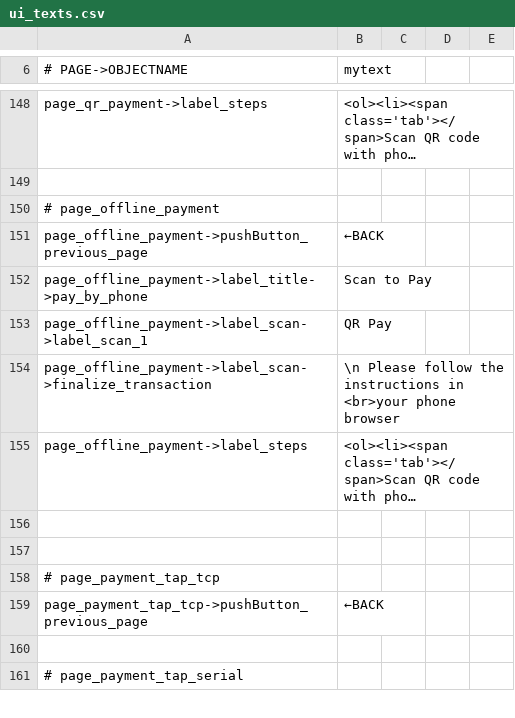
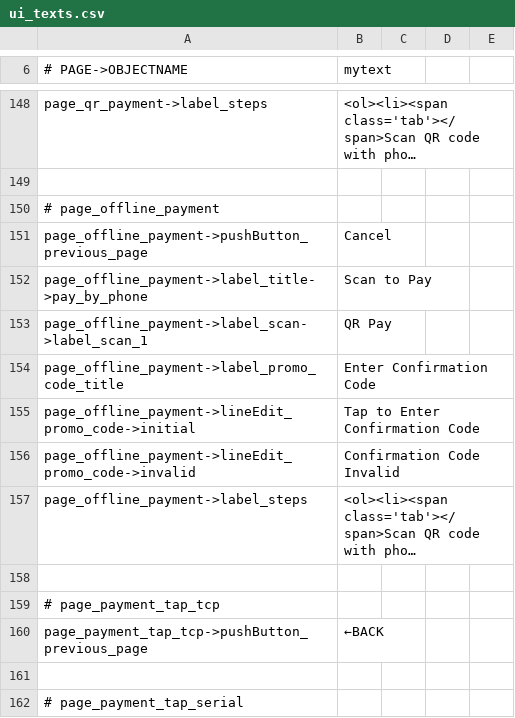
Before and after one commit to opensoapstand/station_computer, a CSV file: ui/references/templates/default_AP2/ui_texts.csv, drawn as a sheet; only a part is shown, gaps mark what is left out; long unchanged cells end in …; removed rows and columns are numbered as before the commit, all else as after; the diff names each change by its address in the sheet, - before the commit and + after, or states it on an @@ line.

Commit message:
complete page_offline_payment

```diff
--- a/ui/references/templates/default_AP2/ui_texts.csv
+++ b/ui/references/templates/default_AP2/ui_texts.csv
-B151 (mytext): ←BACK
+B151 (mytext): Cancel
-row 154: page_offline_payment->label_scan->finalize_transaction | \n Please follow the instructions in <br>your phone browser
+row 154: page_offline_payment->label_promo_code_title | Enter Confirmation Code
+row 155: page_offline_payment->lineEdit_promo_code->initial | Tap to Enter Confirmation Code
+row 156: page_offline_payment->lineEdit_promo_code->invalid | Confirmation Code Invalid
-row 156: (empty)
```
Also changed, not shown: ui/references/templates/default/ui_texts.csv, 5 other files.
